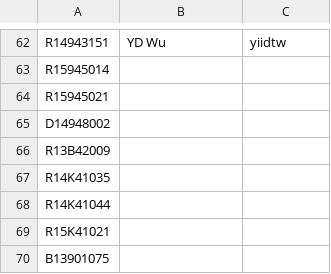
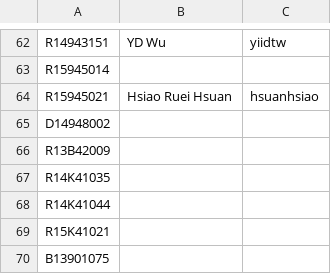
Before and after one commit to NTU-ALComLab/LSV-PA, a CSV file: lsv/admin/participants-id.csv, drawn as a sheet; only a part is shown, gaps mark what is left out.

Commit message:
Update participant details for R15945021

```diff
--- a/lsv/admin/participants-id.csv
+++ b/lsv/admin/participants-id.csv
@@ -63,3 +63,3 @@ R14943151, YD Wu, yiidtw
 R15945014,,
-R15945021,,
+R15945021, Hsiao Ruei Hsuan, hsuanhsiao
 D14948002,,
```
